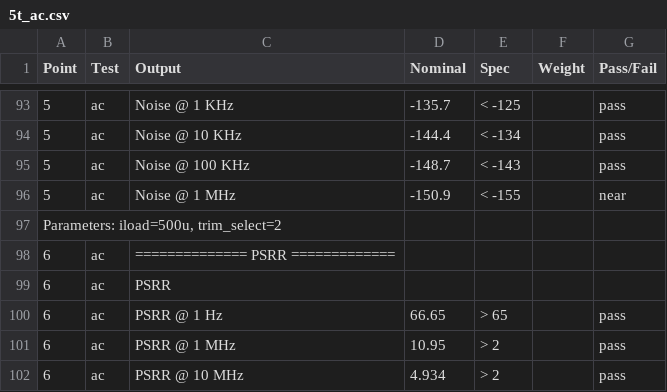
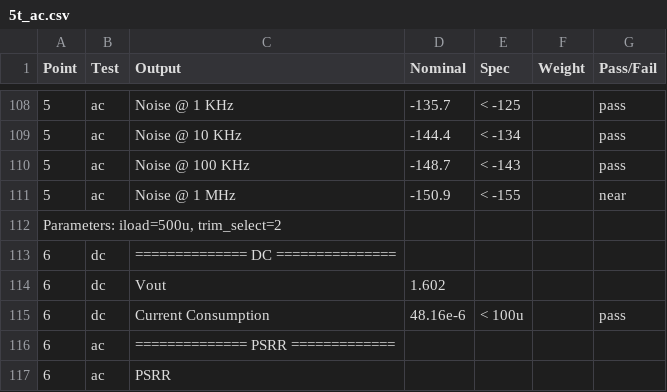
Before and after one commit to kourosh824/avlsi-pmos-ldo, a CSV file: simulations/csv/5t_ldo/5t_ac.csv, drawn as a sheet; only a part is shown, gaps mark what is left out; the shorter side is filled out with more unchanged rows; the diff covers the shown part only; the diff names each change by its address in the sheet, - before the commit and + after, or states it on an @@ line.

```diff
--- a/simulations/csv/5t_ldo/5t_ac.csv
+++ b/simulations/csv/5t_ldo/5t_ac.csv
+row 113: 6 | dc | ============== DC ===============
+row 114: 6 | dc | Vout | 1.602
+row 115: 6 | dc | Current Consumption | 48.16e-6 | < 100u |  | pass
```
Also changed, not shown: 15 added rows elsewhere in this file, 16 other files.
